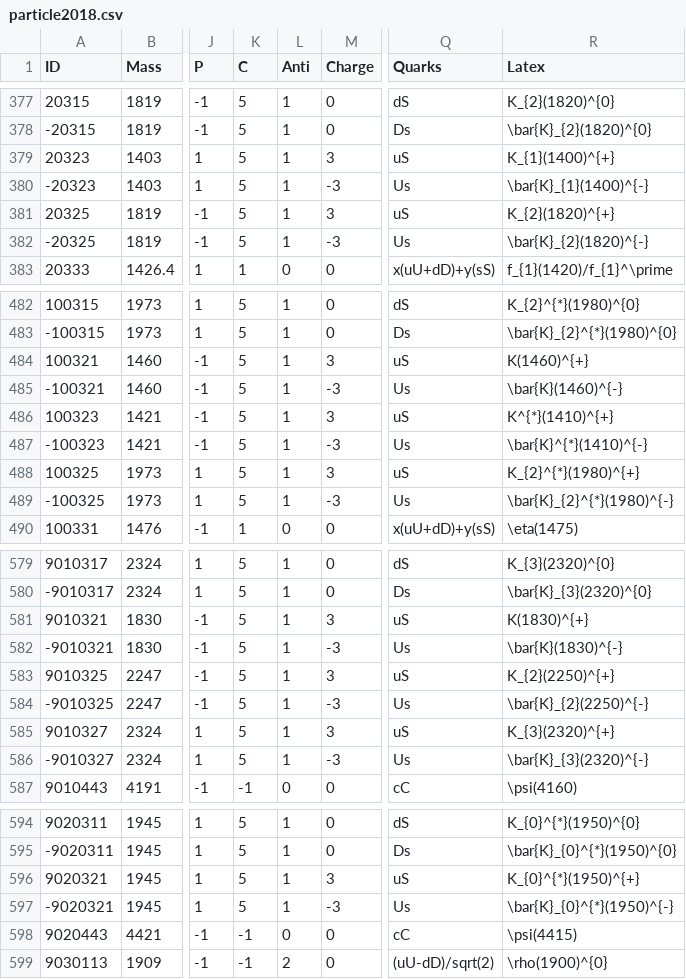
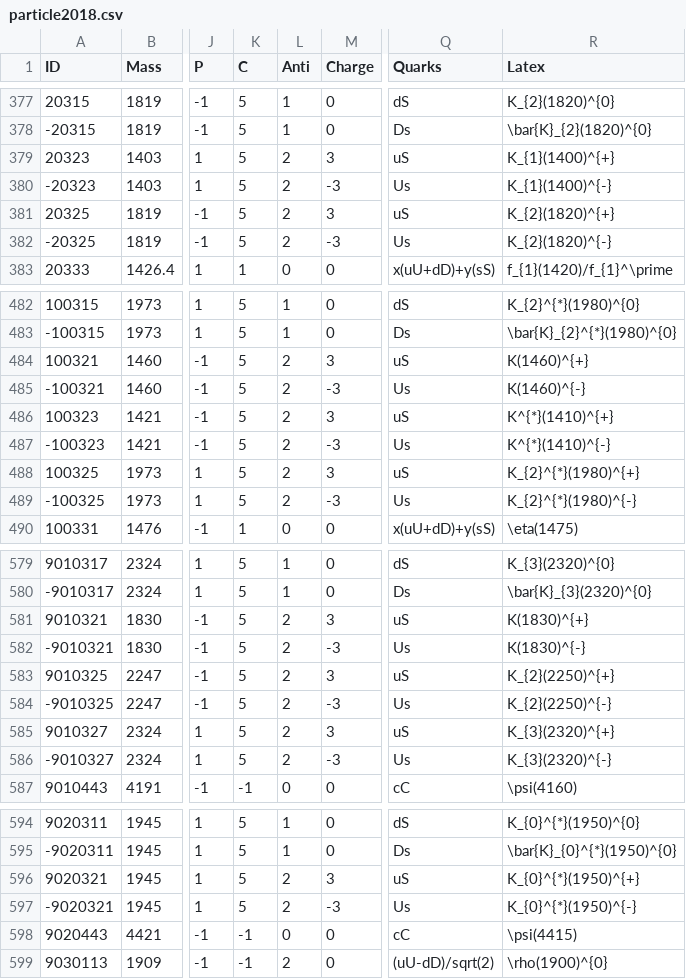
Before and after one commit to scikit-hep/particle, a CSV file: particle/data/particle2018.csv, drawn as a sheet; only a part is shown, gaps mark what is left out; the diff covers the shown part only; the diff names each change by its address in the sheet, - before the commit and + after, or states it on an @@ line.

```diff
--- a/particle/data/particle2018.csv
+++ b/particle/data/particle2018.csv
-L379:L382 (Anti): 1
+L379:L382 (Anti): 2
-R380 (Latex): \bar{K}_{1}(1400)^{-}
+R380 (Latex): K_{1}(1400)^{-}
-R382 (Latex): \bar{K}_{2}(1820)^{-}
+R382 (Latex): K_{2}(1820)^{-}
-L484:L489 (Anti): 1
+L484:L489 (Anti): 2
-R485 (Latex): \bar{K}(1460)^{-}
+R485 (Latex): K(1460)^{-}
-R487 (Latex): \bar{K}^{*}(1410)^{-}
+R487 (Latex): K^{*}(1410)^{-}
-R489 (Latex): \bar{K}_{2}^{*}(1980)^{-}
+R489 (Latex): K_{2}^{*}(1980)^{-}
-L581:L586 (Anti): 1
+L581:L586 (Anti): 2
-R582 (Latex): \bar{K}(1830)^{-}
+R582 (Latex): K(1830)^{-}
-R584 (Latex): \bar{K}_{2}(2250)^{-}
+R584 (Latex): K_{2}(2250)^{-}
-R586 (Latex): \bar{K}_{3}(2320)^{-}
+R586 (Latex): K_{3}(2320)^{-}
-L596:L597 (Anti): 1
+L596:L597 (Anti): 2
-R597 (Latex): \bar{K}_{0}^{*}(1950)^{-}
+R597 (Latex): K_{0}^{*}(1950)^{-}
```
Also changed, not shown: 56 edited cells elsewhere in this file, 5 other files.
